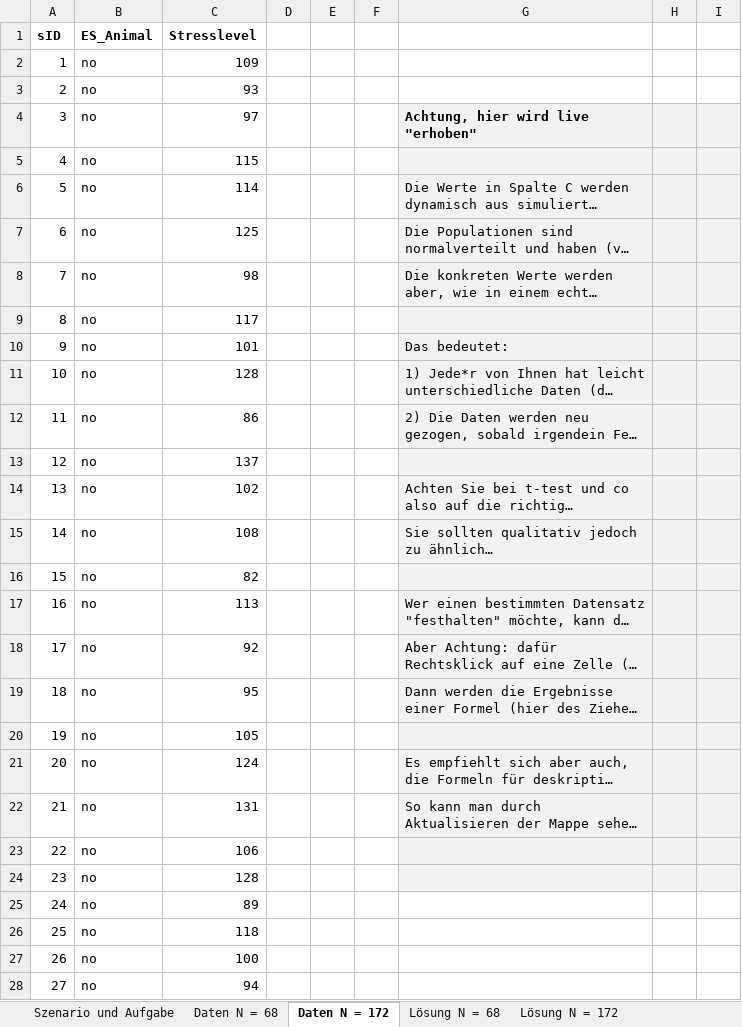
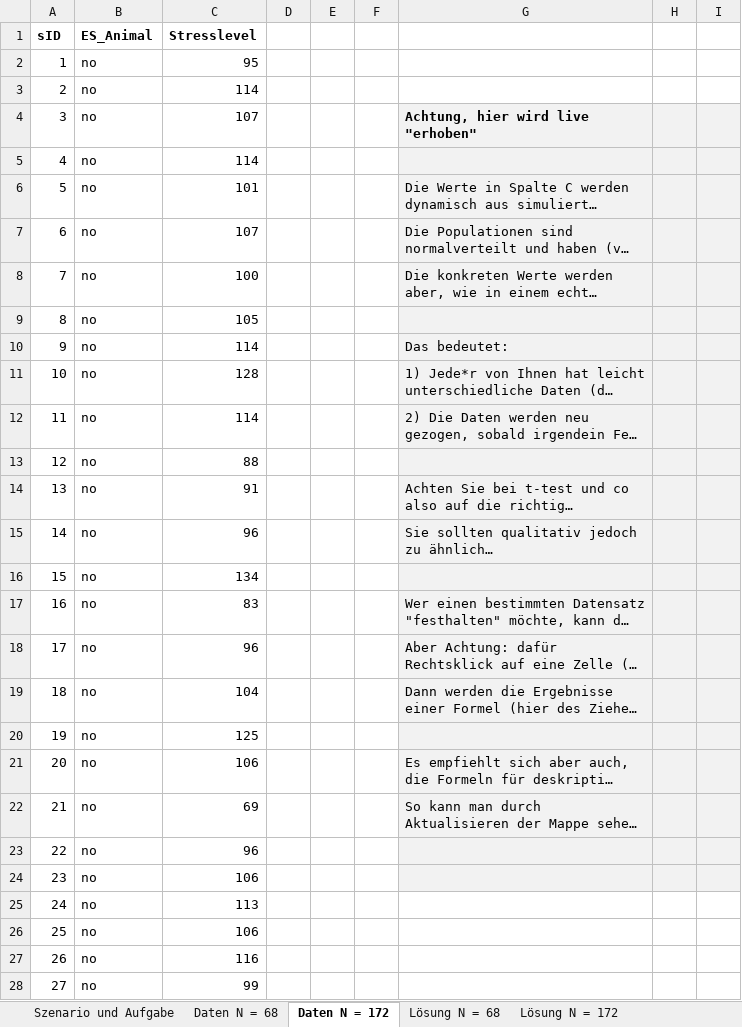
Before and after one commit to QuantiGoettingen/QuantiGoettingen, an Excel workbook: q1_dataFiles/07_Hypothesentesten_Testplanung.xlsx, sheet Daten N = 172, drawn as a sheet; only a part is shown; long unchanged cells end in …; values as stored, in another font and other column widths than the file's, no borders; charts and pictures not drawn; the diff covers the shown part only; the diff names each change by its address in the sheet, - before the commit and + after, or states it on an @@ line.

```diff
--- a/q1_dataFiles/07_Hypothesentesten_Testplanung.xlsx (sheet Daten N = 172)
+++ b/q1_dataFiles/07_Hypothesentesten_Testplanung.xlsx (sheet Daten N = 172)
-C2 (Stresslevel): 109
+C2 (Stresslevel): 95
-C3 (Stresslevel): 93
+C3 (Stresslevel): 114
-C4 (Stresslevel): 97
+C4 (Stresslevel): 107
-C5 (Stresslevel): 115
+C5 (Stresslevel): 114
-C6 (Stresslevel): 114
+C6 (Stresslevel): 101
-C7 (Stresslevel): 125
+C7 (Stresslevel): 107
-C8 (Stresslevel): 98
+C8 (Stresslevel): 100
-C9 (Stresslevel): 117
+C9 (Stresslevel): 105
-C10 (Stresslevel): 101
+C10 (Stresslevel): 114
-C12 (Stresslevel): 86
+C12 (Stresslevel): 114
-C13 (Stresslevel): 137
+C13 (Stresslevel): 88
-C14 (Stresslevel): 102
+C14 (Stresslevel): 91
-C15 (Stresslevel): 108
+C15 (Stresslevel): 96
-C16 (Stresslevel): 82
+C16 (Stresslevel): 134
-C17 (Stresslevel): 113
+C17 (Stresslevel): 83
-C18 (Stresslevel): 92
+C18 (Stresslevel): 96
-C19 (Stresslevel): 95
+C19 (Stresslevel): 104
-C20 (Stresslevel): 105
+C20 (Stresslevel): 125
-C21 (Stresslevel): 124
+C21 (Stresslevel): 106
-C22 (Stresslevel): 131
+C22 (Stresslevel): 69
-C23 (Stresslevel): 106
+C23 (Stresslevel): 96
-C24 (Stresslevel): 128
+C24 (Stresslevel): 106
-C25 (Stresslevel): 89
+C25 (Stresslevel): 113
-C26 (Stresslevel): 118
+C26 (Stresslevel): 106
-C27 (Stresslevel): 100
+C27 (Stresslevel): 116
-C28 (Stresslevel): 94
+C28 (Stresslevel): 99
```
Also changed, not shown: 143 edited cells elsewhere in this sheet, sheet Lösung N = 172, sheet Lösung gerichtet mit d = 0.5, sheet Lösung N = 68, sheet Daten N = 68, formulas that keep their value, charts or pictures, q1_dataFiles/06_Signifikanztests.xlsx, 7 other files.
